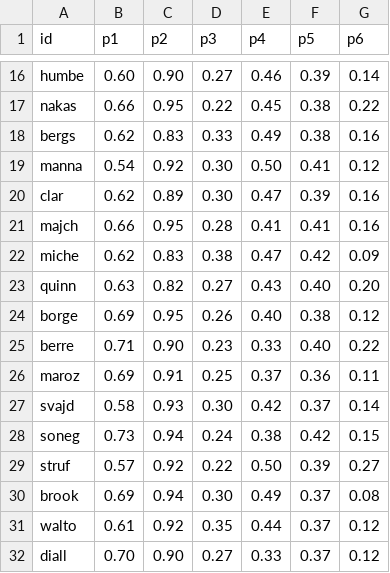
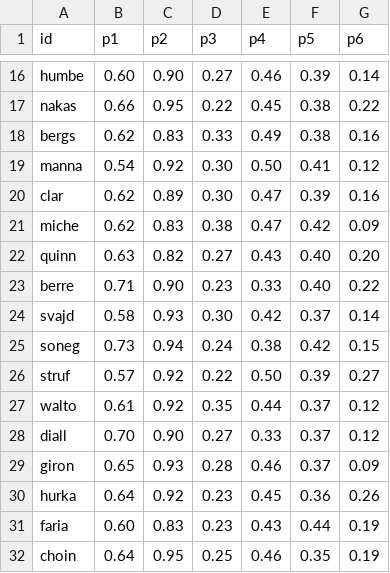
Before and after one commit to woonsupkim/Smash-React, a CSV file: data-pipeline/output/player_stats_grass_upset.csv, drawn as a sheet; only a part is shown, gaps mark what is left out; the shorter side is filled out with more unchanged rows; the diff names each change by its address in the sheet, - before the commit and + after, or states it on an @@ line.

```diff
--- a/data-pipeline/output/player_stats_grass_upset.csv
+++ b/data-pipeline/output/player_stats_grass_upset.csv
-row 21: majch | 0.66 | 0.95 | 0.28 | 0.41 | 0.41 | 0.16
-row 24: borge | 0.69 | 0.95 | 0.26 | 0.40 | 0.38 | 0.12
-row 26: maroz | 0.69 | 0.91 | 0.25 | 0.37 | 0.36 | 0.11
-row 30: brook | 0.69 | 0.94 | 0.30 | 0.49 | 0.37 | 0.08
```
Also changed, not shown: data-pipeline/output/women/player_stats_grass_upset.csv, data-pipeline/output/women/player_stats_hard_upset.csv, 51 other files.
